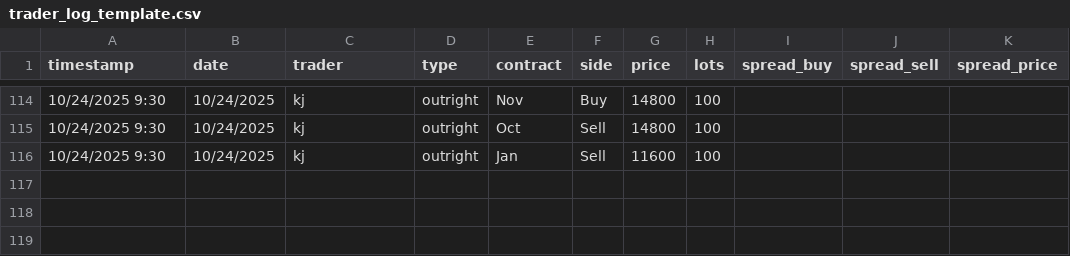
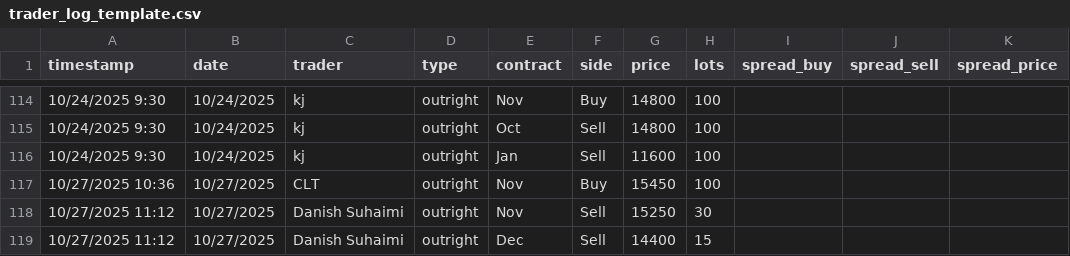
Before and after one commit to WouterVossen/PMX, a CSV file: data/trader_log_template.csv, drawn as a sheet; only a part is shown, gaps mark what is left out; the diff names each change by its address in the sheet, - before the commit and + after, or states it on an @@ line.

Commit message:
Add files via upload

```diff
--- a/data/trader_log_template.csv
+++ b/data/trader_log_template.csv
+row 117: 10/27/2025 10:36 | 10/27/2025 | CLT | outright | Nov | Buy | 15450 | 100
+row 118: 10/27/2025 11:12 | 10/27/2025 | Danish Suhaimi | outright | Nov | Sell | 15250 | 30
+row 119: 10/27/2025 11:12 | 10/27/2025 | Danish Suhaimi | outright | Dec | Sell | 14400 | 15
```
